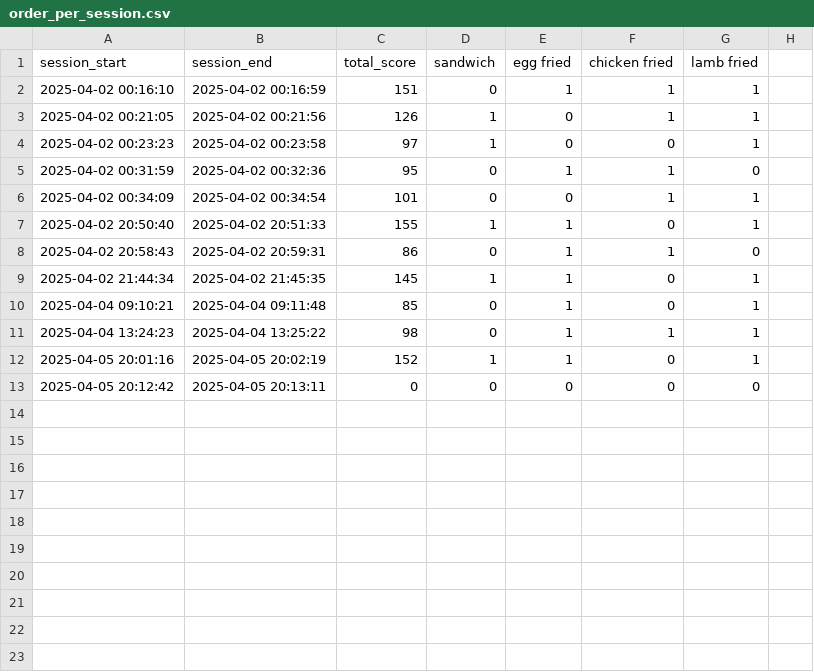
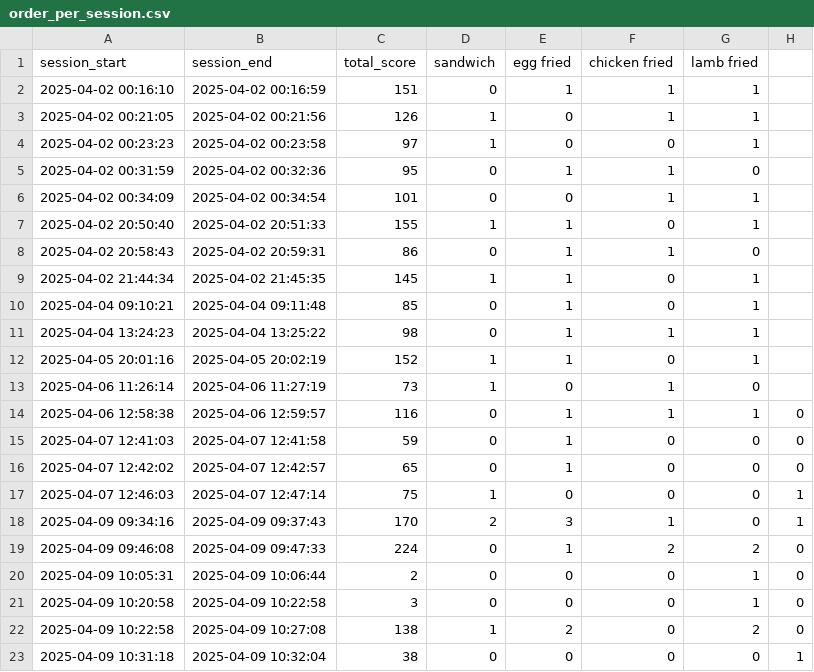
Before and after one commit to Yatichapat/CookingGame, a CSV file: order_per_session.csv, drawn as a sheet.

```diff
--- a/order_per_session.csv
+++ b/order_per_session.csv
@@ -12,2 +12,12 @@ session_start, session_end, total_score, sandwich, egg fried, chicken fried, lam
 2025-04-05 20:01:16,2025-04-05 20:02:19,152,1,1,0,1
-2025-04-05 20:12:42,2025-04-05 20:13:11,0,0,0,0,0
+2025-04-06 11:26:14,2025-04-06 11:27:19,73,1,0,1,0
+2025-04-06 12:58:38,2025-04-06 12:59:57,116,0,1,1,1,0
+2025-04-07 12:41:03,2025-04-07 12:41:58,59,0,1,0,0,0
+2025-04-07 12:42:02,2025-04-07 12:42:57,65,0,1,0,0,0
+2025-04-07 12:46:03,2025-04-07 12:47:14,75,1,0,0,0,1
+2025-04-09 09:34:16,2025-04-09 09:37:43,170,2,3,1,0,1
+2025-04-09 09:46:08,2025-04-09 09:47:33,224,0,1,2,2,0
+2025-04-09 10:05:31,2025-04-09 10:06:44,2,0,0,0,1,0
+2025-04-09 10:20:58,2025-04-09 10:22:58,3,0,0,0,1,0
+2025-04-09 10:22:58,2025-04-09 10:27:08,138,1,2,0,2,0
+2025-04-09 10:31:18,2025-04-09 10:32:04,38,0,0,0,0,1
```
Also changed, not shown: keystroke_per_dish.csv, 8 other files.
